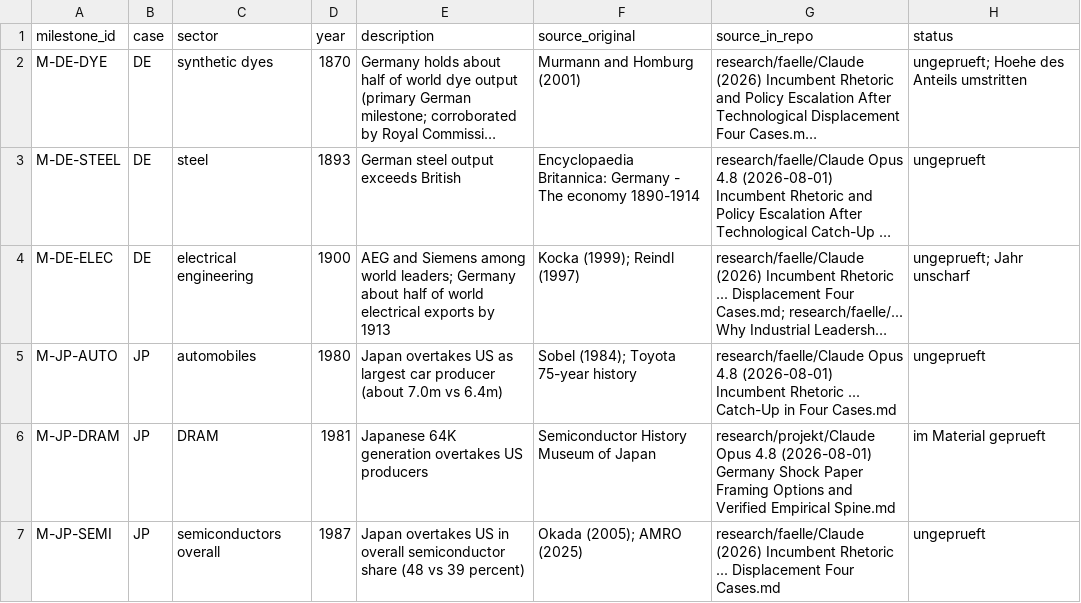
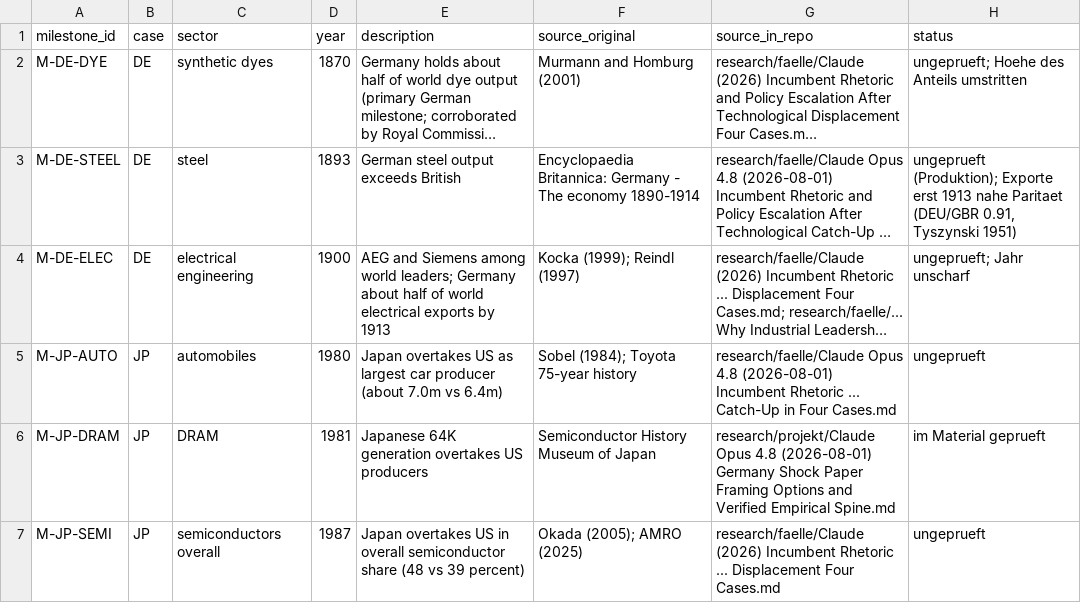
Before and after one commit to wfhungerland/AMNESIA, a CSV file: data/ds1_milestones.csv, drawn as a sheet; only a part is shown; long unchanged cells end in …; the diff names each change by its address in the sheet, - before the commit and + after, or states it on an @@ line.

```diff
--- a/data/ds1_milestones.csv
+++ b/data/ds1_milestones.csv
-H3 (status): ungeprueft
+H3 (status): ungeprueft (Produktion); Exporte erst 1913 nahe Paritaet (DEU/GBR 0.91, Tyszynski 1951)
```
Also changed, not shown: 2 other files.
